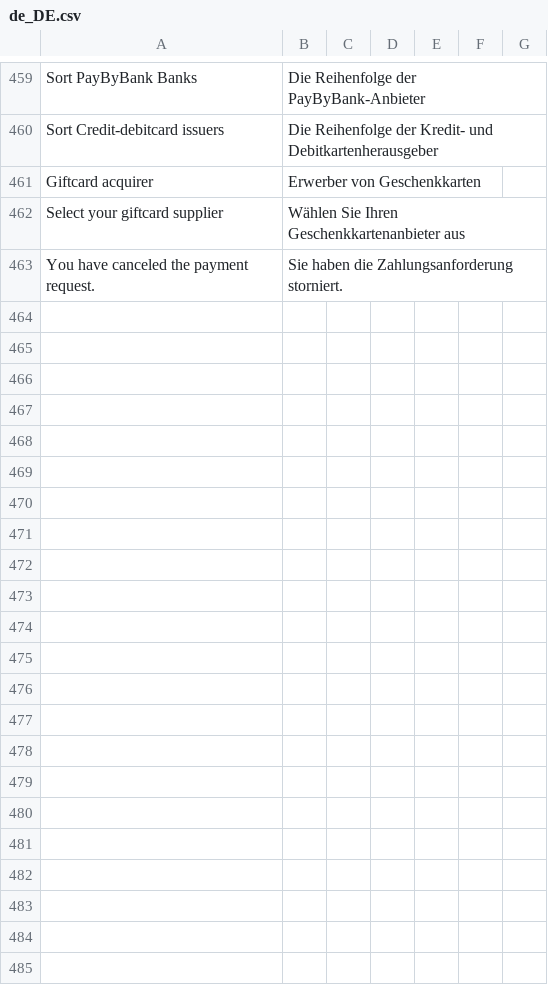
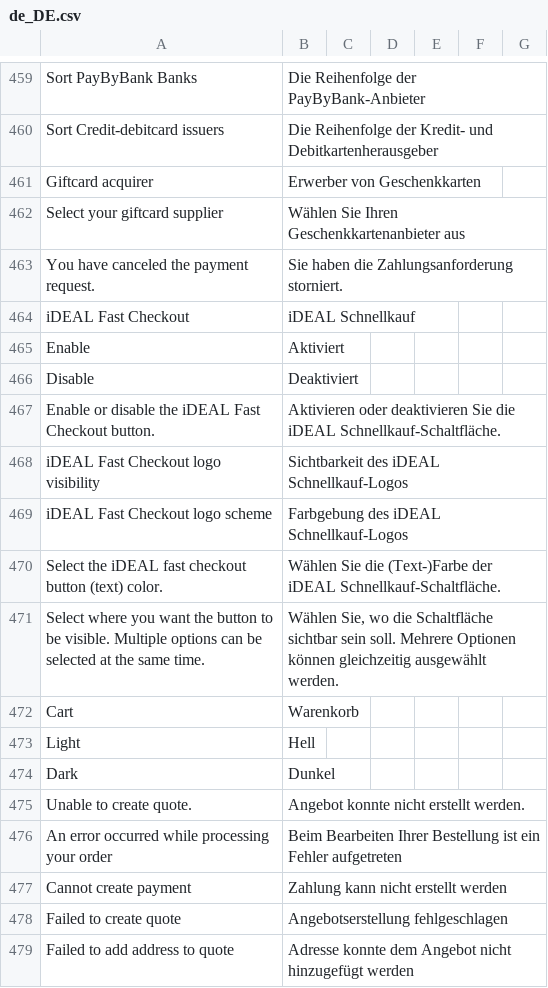
Before and after one commit to buckaroo-it/Magento2, a CSV file: i18n/de_DE.csv, drawn as a sheet; only a part is shown, gaps mark what is left out.

Commit message:
add translation for Ideal Fast Checkout

```diff
--- a/i18n/de_DE.csv
+++ b/i18n/de_DE.csv
@@ -464 +464,17 @@
 "You have canceled the payment request.","Sie haben die Zahlungsanforderung storniert."
+"iDEAL Fast Checkout","iDEAL Schnellkauf"
+"Enable","Aktiviert"
+"Disable","Deaktiviert"
+"Enable or disable the iDEAL Fast Checkout button.","Aktivieren oder deaktivieren Sie die iDEAL Schnellkauf-Schaltfläche."
+"iDEAL Fast Checkout logo visibility","Sichtbarkeit des iDEAL Schnellkauf-Logos"
+"iDEAL Fast Checkout logo scheme","Farbgebung des iDEAL Schnellkauf-Logos"
+"Select the iDEAL fast checkout button (text) color.","Wählen Sie die (Text-)Farbe der iDEAL Schnellkauf-Schaltfläche."
+"Select where you want the button to be visible. Multiple options can be selected at the same time.","Wählen Sie, wo die Schaltfläche sichtbar sein soll. Mehrere Optionen können gleichzeitig ausgewählt werden."
+"Cart","Warenkorb"
+"Light","Hell"
+"Dark","Dunkel"
+"Unable to create quote.","Angebot konnte nicht erstellt werden."
+"An error occurred while processing your order","Beim Bearbeiten Ihrer Bestellung ist ein Fehler aufgetreten"
+"Cannot create payment","Zahlung kann nicht erstellt werden"
+"Failed to create quote","Angebotserstellung fehlgeschlagen"
+"Failed to add address to quote","Adresse konnte dem Angebot nicht hinzugefügt werden"
```
Also changed, not shown: i18n/be_FR.csv, i18n/es_ES.csv, 3 other files.
